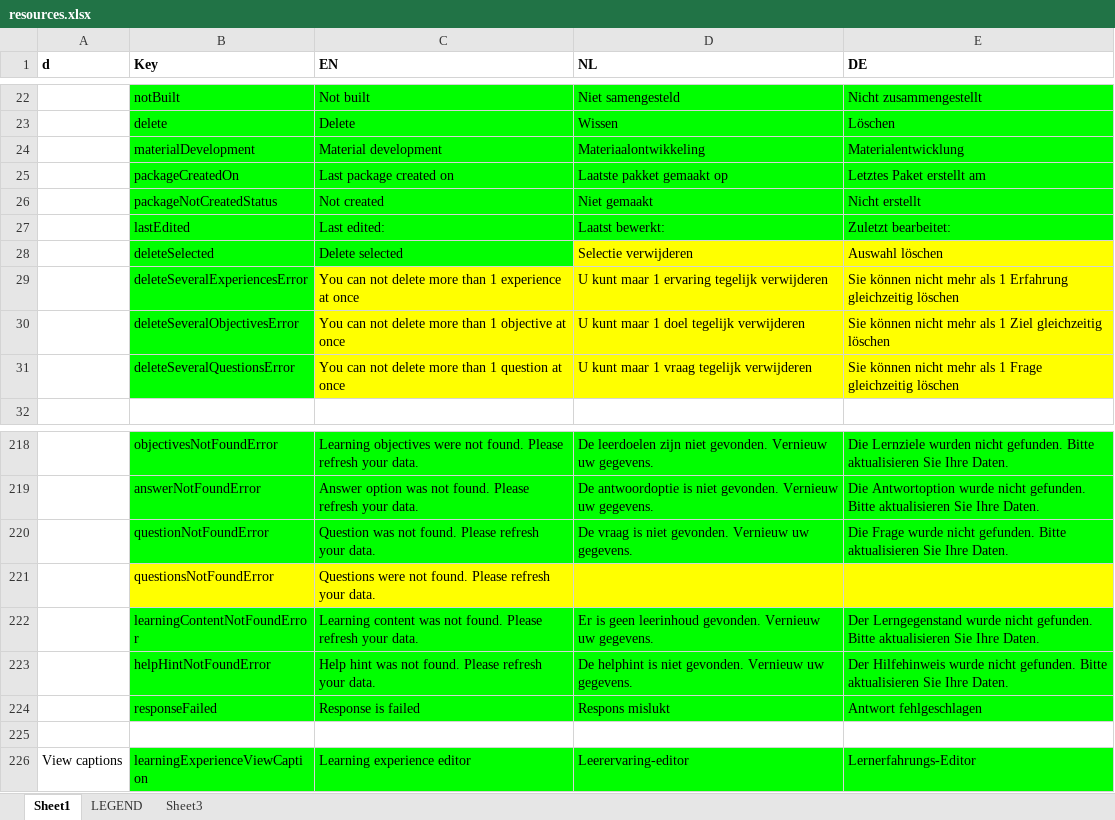
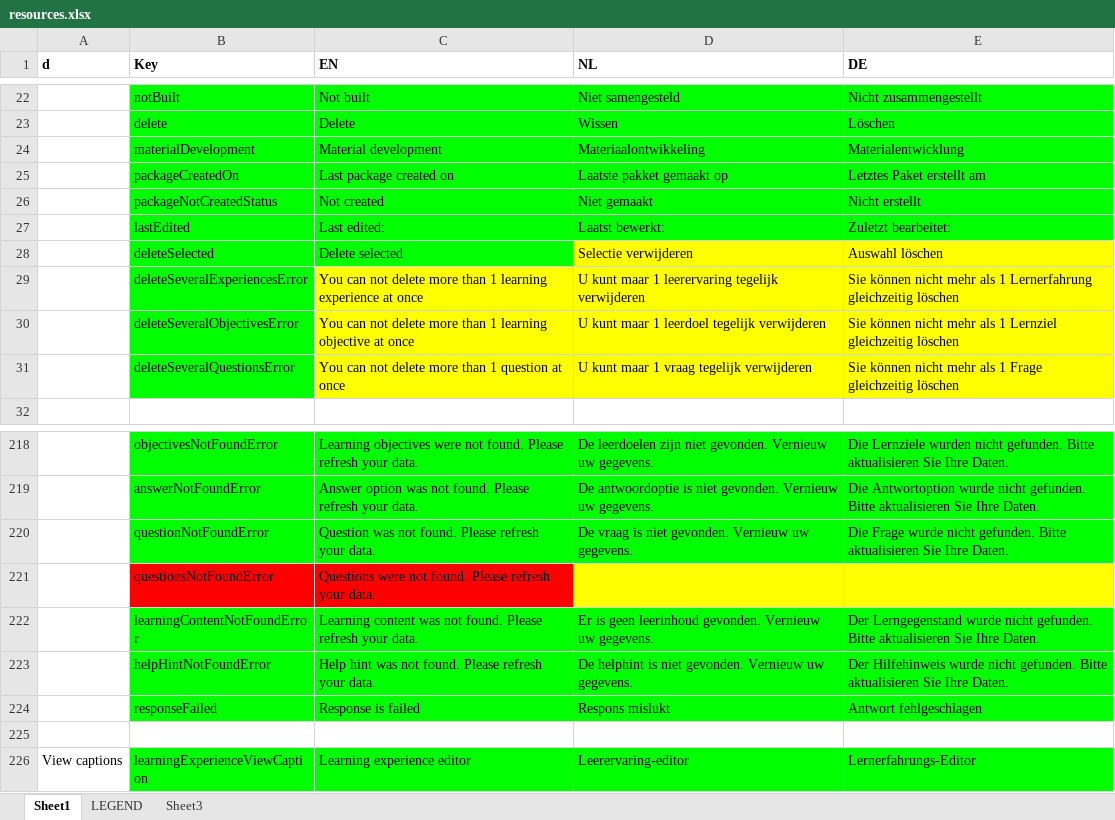
Before and after one commit to jaw4ik/assessment, an Excel workbook: sources/easygenerator.Web/App/localization/resources.xlsx, sheet Sheet1, drawn as a sheet; only a part is shown, gaps mark what is left out; values as stored, in another font and other column widths than the file's, no borders; the diff names each change by its address in the sheet, - before the commit and + after, or states it on an @@ line.

Commit message:
Update resources
Former-commit-id: 2ce1d6d385583c9bff3c416c83f5c8769f4bc962

```diff
--- a/sources/easygenerator.Web/App/localization/resources.xlsx (sheet Sheet1)
+++ b/sources/easygenerator.Web/App/localization/resources.xlsx (sheet Sheet1)
-C29 (EN): …than 1 experience at…
+C29 (EN): …than 1 learning experience at…
-D29 (NL): U kunt maar 1 ervaring tegelijk verwijderen
+D29 (NL): U kunt maar 1 leerervaring tegelijk verwijderen
-E29 (DE): …als 1 Erfahrung gleichzeitig löschen
+E29 (DE): …als 1 Lernerfahrung gleichzeitig löschen
-C30 (EN): …than 1 objective at…
+C30 (EN): …than 1 learning objective at…
-D30 (NL): U kunt maar 1 doel tegelijk verwijderen
+D30 (NL): U kunt maar 1 leerdoel tegelijk verwijderen
-E30 (DE): …als 1 Ziel gleichzeitig löschen
+E30 (DE): …als 1 Lernziel gleichzeitig löschen
-B221:C221 fill: #FFFF00
+B221:C221 fill: #FF0000
```
Also changed, not shown: 1 other file.
